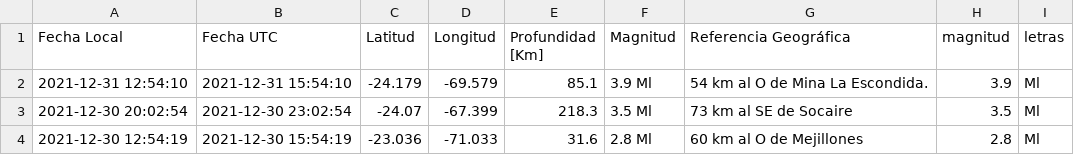
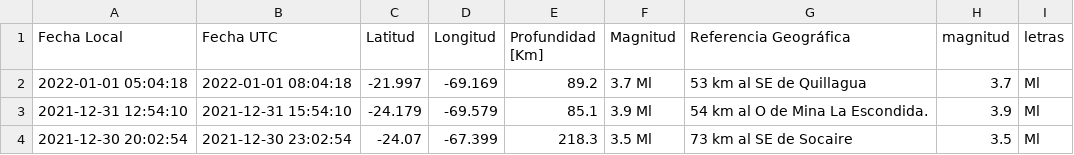
Before and after one commit to brunooviedo/sismos, a CSV file: data2.csv, drawn as a sheet; only a part is shown; the shorter side is filled out with more unchanged rows.

```diff
--- a/data2.csv
+++ b/data2.csv
@@ -1,2 +1,3 @@
 Fecha Local,Fecha UTC,Latitud,Longitud,Profundidad [Km],Magnitud,Referencia Geográfica,magnitud,letras
+2022-01-01 05:04:18,2022-01-01 08:04:18,-21.997,-69.169,89.2,3.7 Ml, 53 km al SE de Quillagua,3.7,Ml
 2021-12-31 12:54:10,2021-12-31 15:54:10,-24.179,-69.579,85.1,3.9 Ml, 54 km al O de Mina La Escondida.,3.9,Ml
```
Also changed, not shown: data.csv.
